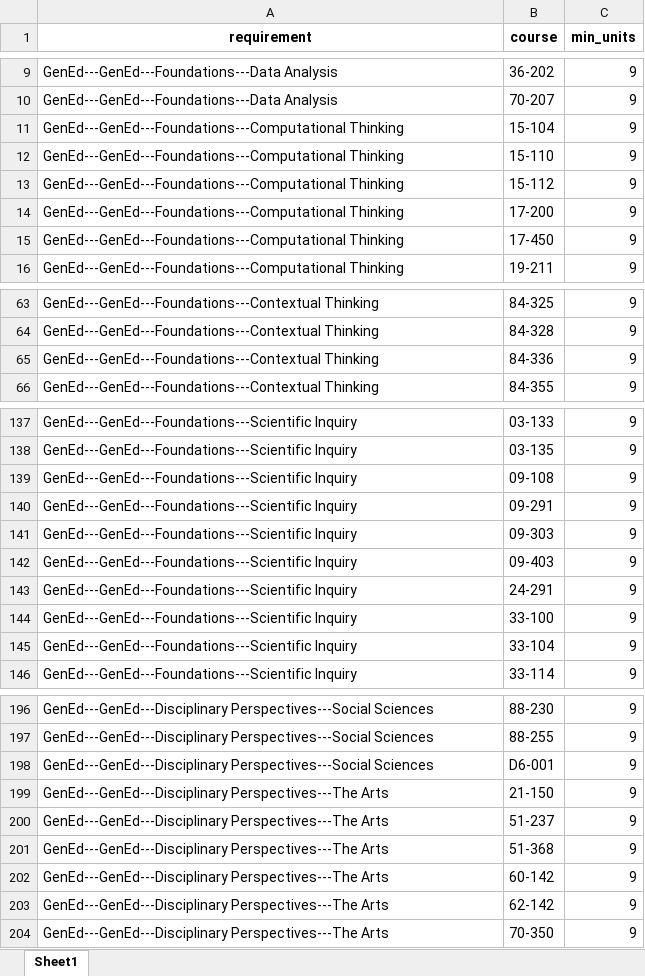
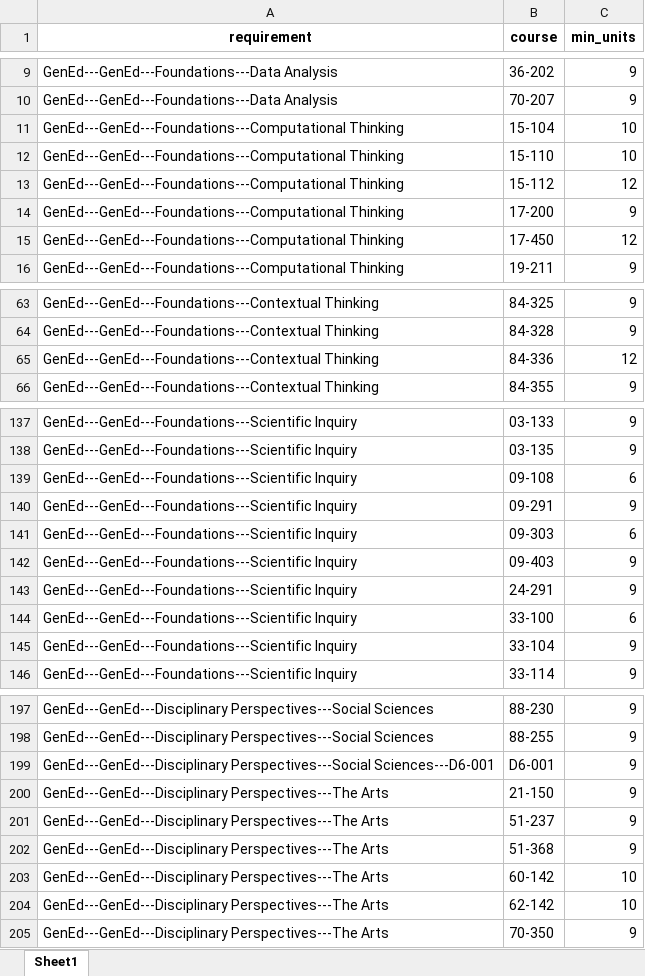
Before and after one commit to open-cmuq/CountsFor, an Excel workbook: data/audit/is/is_gened.xlsx, sheet Sheet1, drawn as a sheet; only a part is shown, gaps mark what is left out; values as stored, in another font and other column widths than the file's, no borders; addresses are those after the commit; the diff covers the shown part only; the diff names each change by its address in the sheet, - before the commit and + after, or states it on an @@ line.

```diff
--- a/data/audit/is/is_gened.xlsx (sheet Sheet1)
+++ b/data/audit/is/is_gened.xlsx (sheet Sheet1)
-C11:C12 (min_units): 9
+C11:C12 (min_units): 10
-C13 (min_units): 9
+C13 (min_units): 12
-C15 (min_units): 9
+C15 (min_units): 12
-C65 (min_units): 9
+C65 (min_units): 12
-C139 (min_units): 9
+C139 (min_units): 6
-C141 (min_units): 9
+C141 (min_units): 6
-C144 (min_units): 9
+C144 (min_units): 6
-A199 (requirement): GenEd---GenEd---Disciplinary Perspectives---Social Sciences
+A199 (requirement): GenEd---GenEd---Disciplinary Perspectives---Social Sciences---D6-001
-C203:C204 (min_units): 9
+C203:C204 (min_units): 10
```
Also changed, not shown: 4 added rows and 23 edited cells elsewhere in this sheet, data/audit/CountsFor.xlsx, data/audit/Requirement.xlsx, 12 other files.
